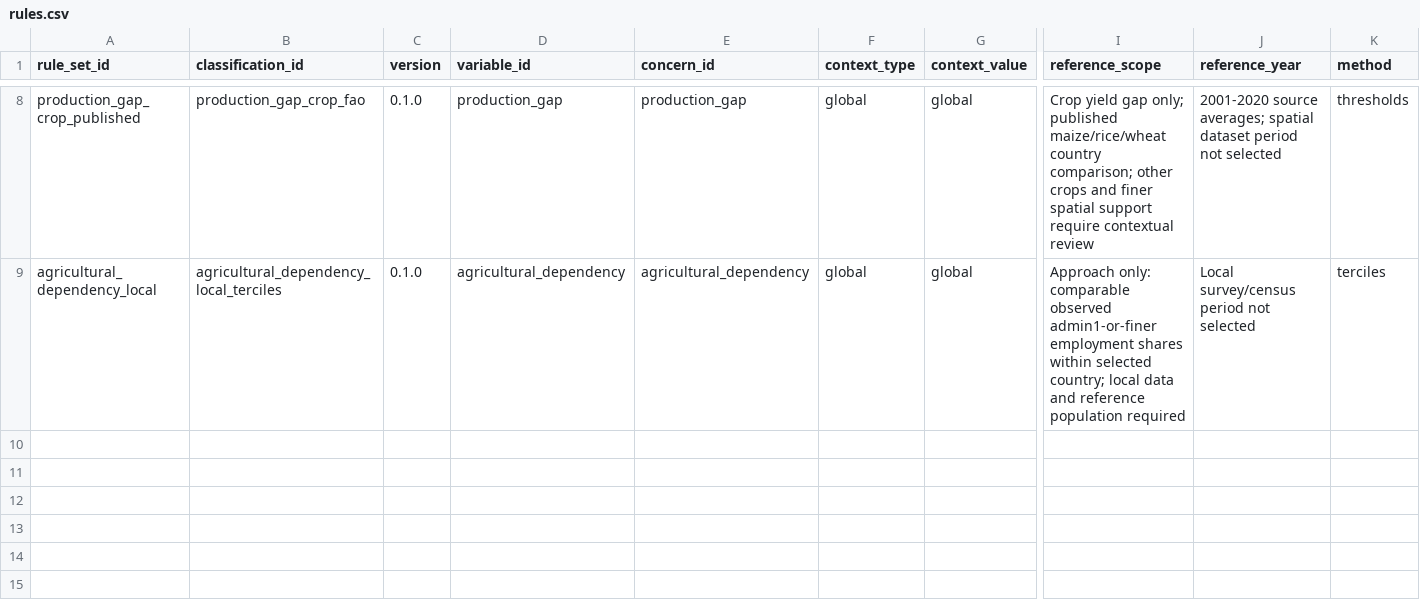
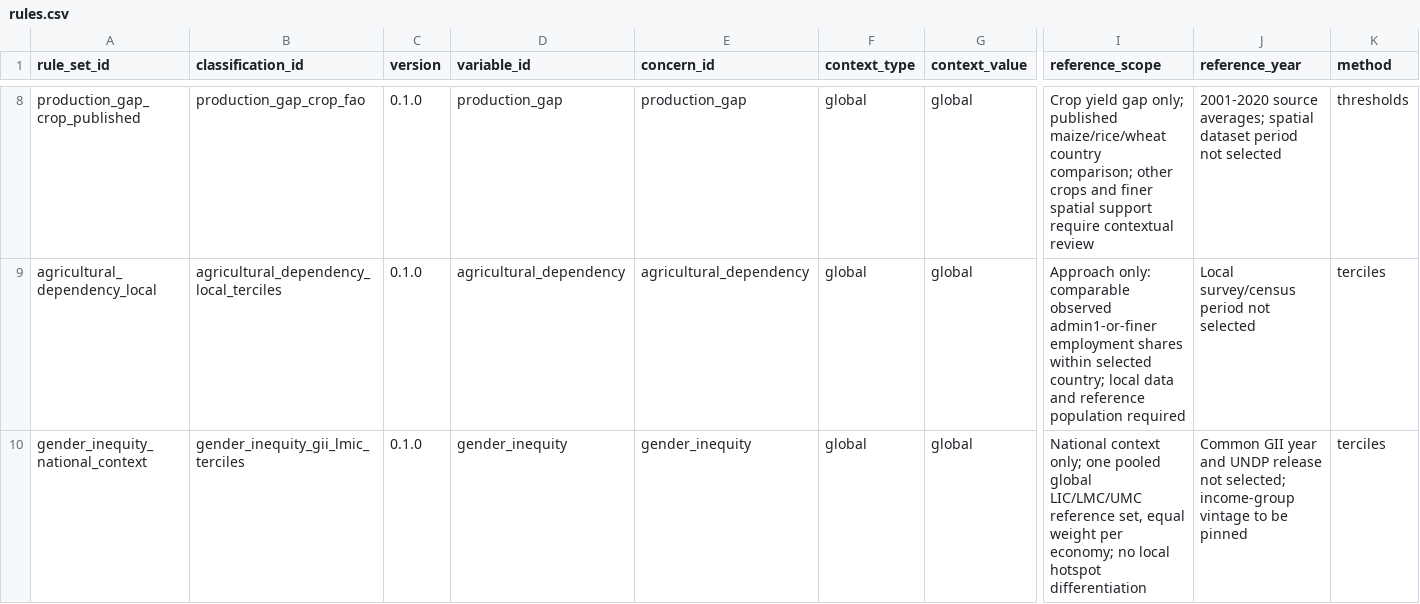
Before and after one commit to RuralScan/method, a CSV file: priority/classifications/rules.csv, drawn as a sheet; only a part is shown, gaps mark what is left out; rows hold the shown columns only; the diff names each change by its address in the sheet, - before the commit and + after, or states it on an @@ line.

Commit message:
Capture gender inequity approach and review catchment water yield

```diff
--- a/priority/classifications/rules.csv
+++ b/priority/classifications/rules.csv
+row 10: gender_inequity_national_context | gender_inequity_gii_lmic_terciles | 0.1.0 | gender_inequity | gender_inequity | global | global | National context only; one pooled global LIC/LMC/UMC reference set, equal weight per economy; no local hotspot differentiation | Common GII year and UNDP release not selected; income-group vintage to be pinned | terciles
```
Also changed, not shown: priority/T5_classification_refs.csv, priority/classifications/sources.csv, 7 other files.
